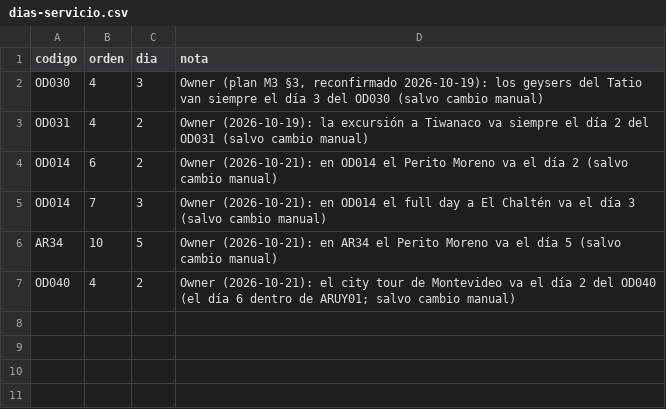
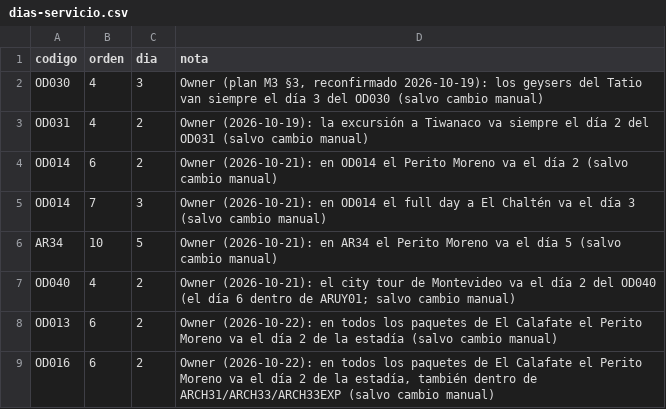
Before and after one commit to cristiancalomarde-dot/Automatizacion, a CSV file: data/dias-servicio.csv, drawn as a sheet.

```diff
--- a/data/dias-servicio.csv
+++ b/data/dias-servicio.csv
@@ -7 +7,3 @@ AR34,10,5,"Owner (2026-10-21): en AR34 el Perito Moreno va el día 5 (salvo camb
 OD040,4,2,"Owner (2026-10-21): el city tour de Montevideo va el día 2 del OD040 (el día 6 dentro de ARUY01; salvo cambio manual)"
+OD013,6,2,"Owner (2026-10-22): en todos los paquetes de El Calafate el Perito Moreno va el día 2 de la estadía (salvo cambio manual)"
+OD016,6,2,"Owner (2026-10-22): en todos los paquetes de El Calafate el Perito Moreno va el día 2 de la estadía, también dentro de ARCH31/ARCH33/ARCH33EXP (salvo cambio manual)"
```
Also changed, not shown: 1 other file.
